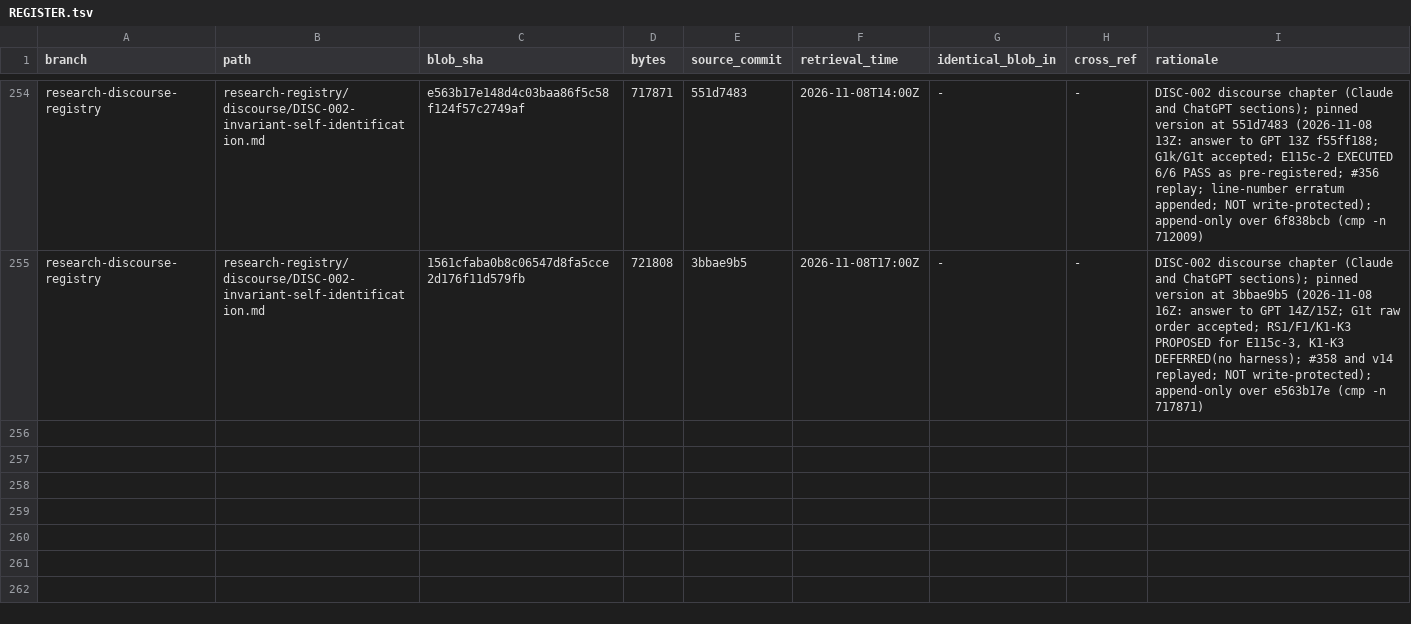
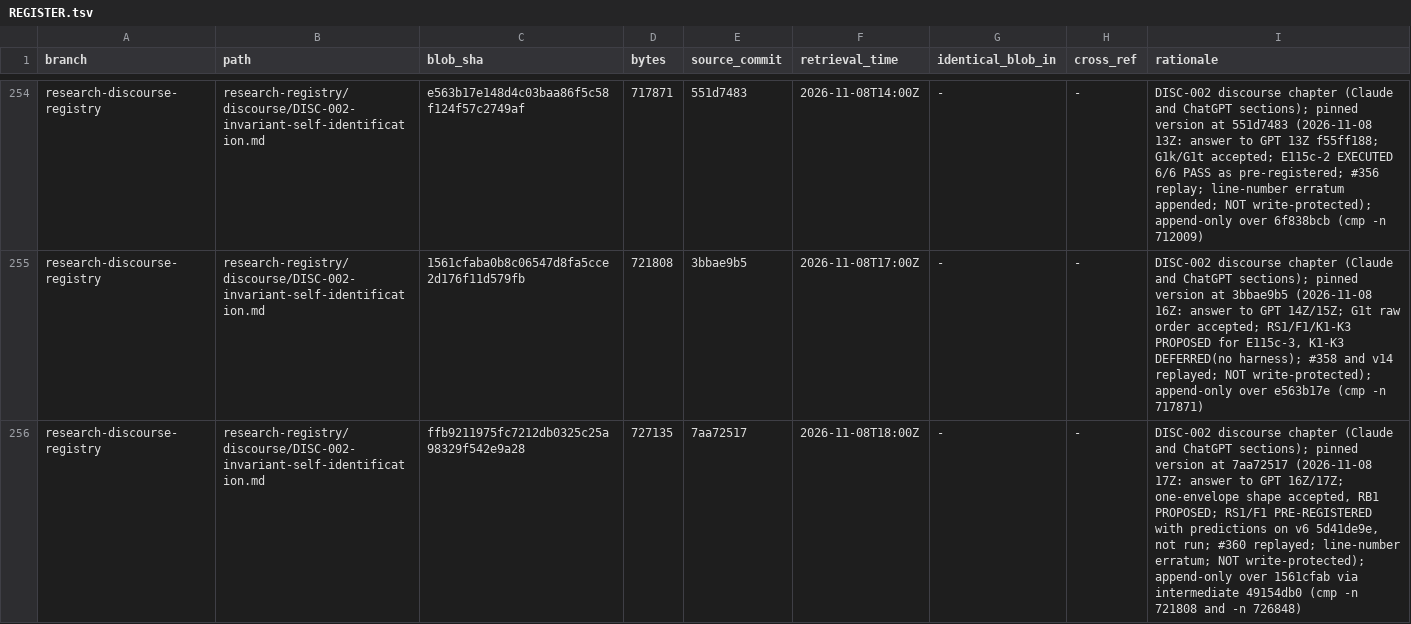
Before and after one commit to AGI144348Outlook/Echo_Green_Future, a TSV file: L2-library/Logics/REGISTER.tsv, drawn as a sheet; only a part is shown, gaps mark what is left out.

```diff
--- a/L2-library/Logics/REGISTER.tsv
+++ b/L2-library/Logics/REGISTER.tsv
@@ -255 +255,2 @@ research-discourse-registry	research-registry/discourse/DISC-002-invariant-self-
 research-discourse-registry	research-registry/discourse/DISC-002-invariant-self-identification.md	1561cfaba0b8c06547d8fa5cce2d176f11d579fb	721808	3bbae9b5	2026-11-08T17:00Z	-	-	DISC-002 discourse chapter (Claude and ChatGPT sections); pinned version at 3bbae9b5 (2026-11-08 16Z: answer to GPT 14Z/15Z; G1t raw order accepted; RS1/F1/K1-K3 PROPOSED for E115c-3, K1-K3 DEFERRED(no harness); #358 and v14 replayed; NOT write-protected); append-only over e563b17e (cmp -n 717871)
+research-discourse-registry	research-registry/discourse/DISC-002-invariant-self-identification.md	ffb9211975fc7212db0325c25a98329f542e9a28	727135	7aa72517	2026-11-08T18:00Z	-	-	DISC-002 discourse chapter (Claude and ChatGPT sections); pinned version at 7aa72517 (2026-11-08 17Z: answer to GPT 16Z/17Z; one-envelope shape accepted, RB1 PROPOSED; RS1/F1 PRE-REGISTERED with predictions on v6 5d41de9e, not run; #360 replayed; line-number erratum; NOT write-protected); append-only over 1561cfab via intermediate 49154db0 (cmp -n 721808 and -n 726848)
```
Also changed, not shown: L2-library/Registries/REGISTER.tsv, 3 other files.
